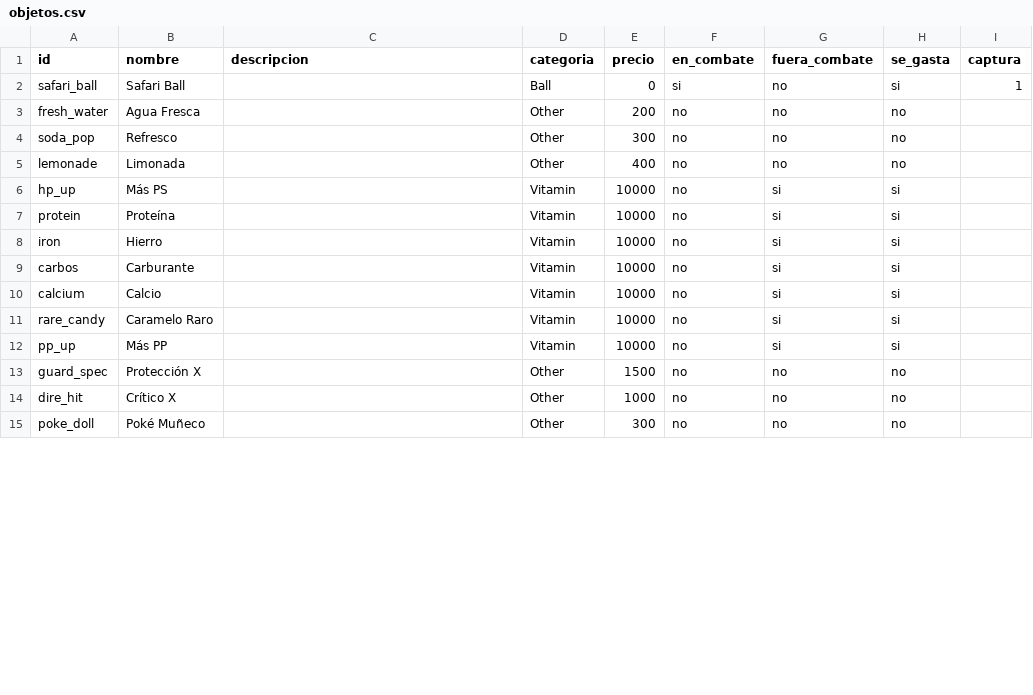
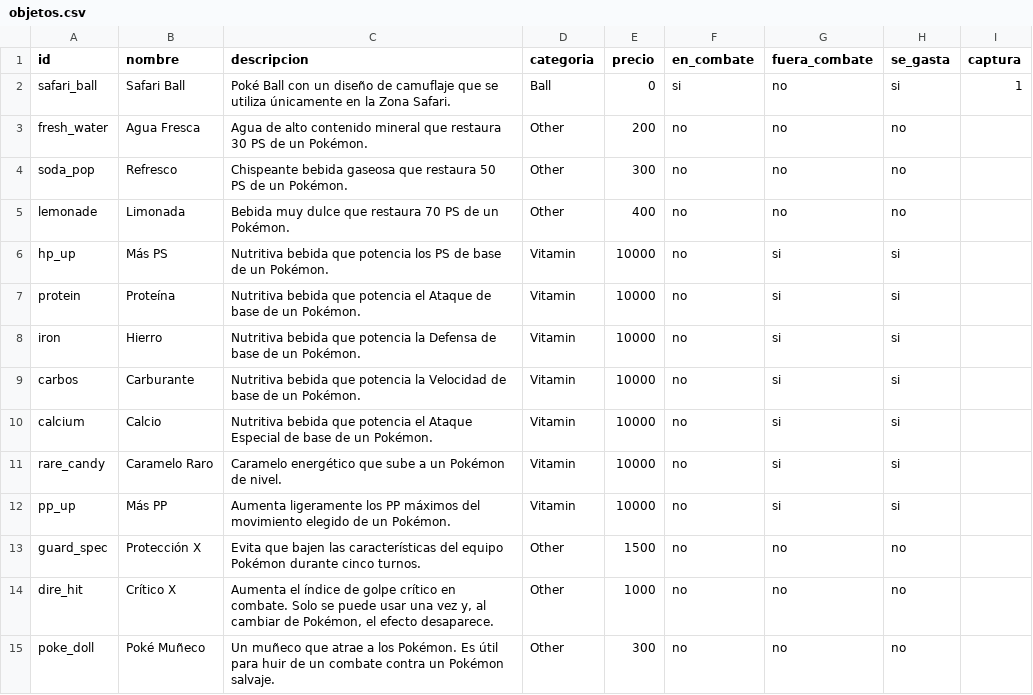
Before and after one commit to jcus1510/CTEditor, a CSV file: Assets/GameContent/Packs/Gen1/objetos.csv, drawn as a sheet; only a part is shown; the diff covers the shown part only.

```diff
--- a/Assets/GameContent/Packs/Gen1/objetos.csv
+++ b/Assets/GameContent/Packs/Gen1/objetos.csv
@@ -1,15 +1,15 @@
 id;nombre;descripcion;categoria;precio;en_combate;fuera_combate;se_gasta;captura
-safari_ball;Safari Ball;;Ball;0;si;no;si;1
-fresh_water;Agua Fresca;;Other;200;no;no;no;
-soda_pop;Refresco;;Other;300;no;no;no;
-lemonade;Limonada;;Other;400;no;no;no;
-hp_up;Más PS;;Vitamin;10000;no;si;si;
-protein;Proteína;;Vitamin;10000;no;si;si;
-iron;Hierro;;Vitamin;10000;no;si;si;
-carbos;Carburante;;Vitamin;10000;no;si;si;
-calcium;Calcio;;Vitamin;10000;no;si;si;
-rare_candy;Caramelo Raro;;Vitamin;10000;no;si;si;
-pp_up;Más PP;;Vitamin;10000;no;si;si;
-guard_spec;Protección X;;Other;1500;no;no;no;
-dire_hit;Crítico X;;Other;1000;no;no;no;
-poke_doll;Poké Muñeco;;Other;300;no;no;no;
+safari_ball;Safari Ball;Poké Ball con un diseño de camuflaje que se utiliza únicamente en la Zona Safari.;Ball;0;si;no;si;1
+fresh_water;Agua Fresca;Agua de alto contenido mineral que restaura 30 PS de un Pokémon.;Other;200;no;no;no;
+soda_pop;Refresco;Chispeante bebida gaseosa que restaura 50 PS de un Pokémon.;Other;300;no;no;no;
+lemonade;Limonada;Bebida muy dulce que restaura 70 PS de un Pokémon.;Other;400;no;no;no;
+hp_up;Más PS;Nutritiva bebida que potencia los PS de base de un Pokémon.;Vitamin;10000;no;si;si;
+protein;Proteína;Nutritiva bebida que potencia el Ataque de base de un Pokémon.;Vitamin;10000;no;si;si;
+iron;Hierro;Nutritiva bebida que potencia la Defensa de base de un Pokémon.;Vitamin;10000;no;si;si;
+carbos;Carburante;Nutritiva bebida que potencia la Velocidad de base de un Pokémon.;Vitamin;10000;no;si;si;
+calcium;Calcio;Nutritiva bebida que potencia el Ataque Especial de base de un Pokémon.;Vitamin;10000;no;si;si;
+rare_candy;Caramelo Raro;Caramelo energético que sube a un Pokémon de nivel.;Vitamin;10000;no;si;si;
+pp_up;Más PP;Aumenta ligeramente los PP máximos del movimiento elegido de un Pokémon.;Vitamin;10000;no;si;si;
+guard_spec;Protección X;Evita que bajen las características del equipo Pokémon durante cinco turnos.;Other;1500;no;no;no;
+dire_hit;Crítico X;Aumenta el índice de golpe crítico en combate. Solo se puede usar una vez y, al cambiar de Pokémon, el efecto desaparece.;Other;1000;no;no;no;
+poke_doll;Poké Muñeco;Un muñeco que atrae a los Pokémon. Es útil para huir de un combate contra un Pokémon salvaje.;Other;300;no;no;no;
```
Also changed, not shown: 23 edited cells elsewhere in this file, Assets/GameContent/Packs/Gen6/entrenadores.csv, Assets/GameContent/Packs/Gen6/especies.csv, 39 other files.
